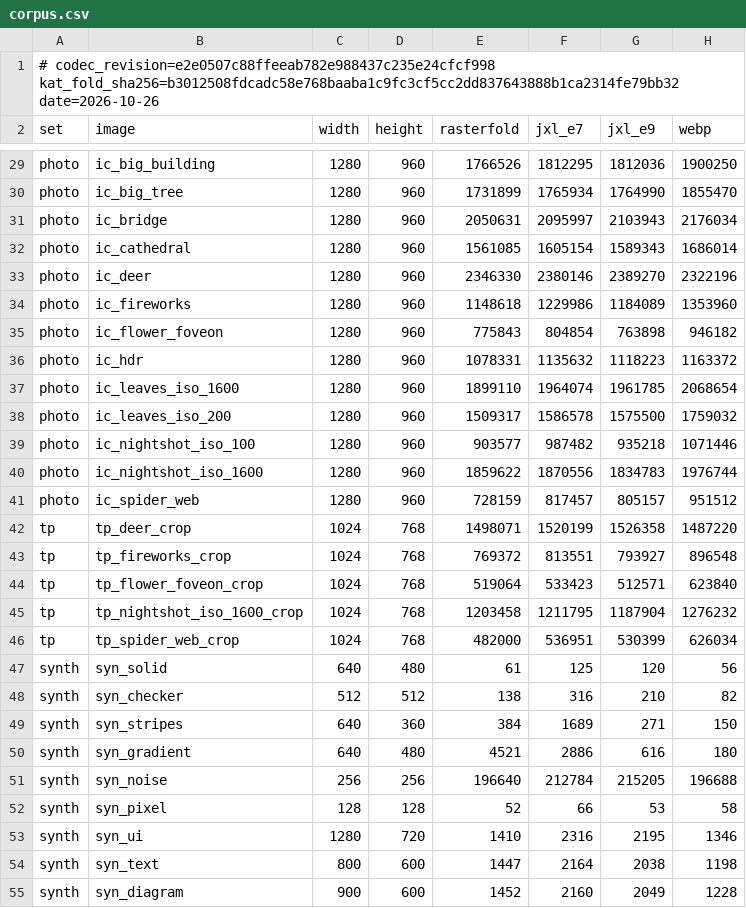
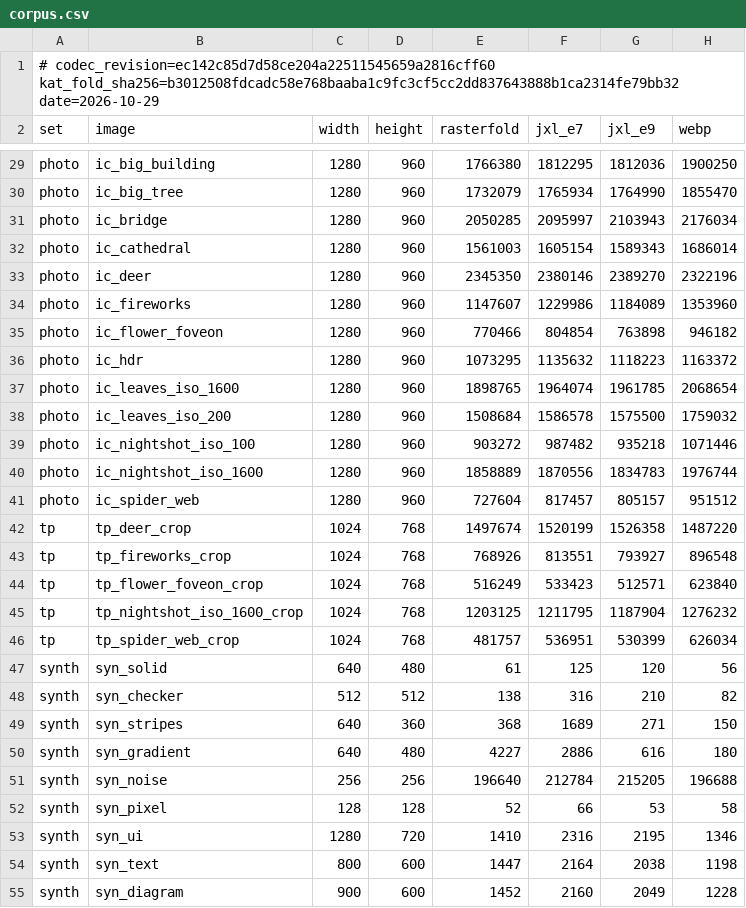
Before and after one commit to rizonesoft/RasterFold, a CSV file: benchmarks/corpus.csv, drawn as a sheet; only a part is shown, gaps mark what is left out; the diff covers the shown part only; the diff names each change by its address in the sheet, - before the commit and + after, or states it on an @@ line.

```diff
--- a/benchmarks/corpus.csv
+++ b/benchmarks/corpus.csv
-A1 (set): # codec_revision=e2e0507c88ffeeab782e988437c235e24cfcf998 kat_fold_sha256=b3012508fdcadc58e768baaba1c9fc3cf5cc2dd837643888b1ca2314fe79bb32 date=2026-10-26
+A1 (set): # codec_revision=ec142c85d7d58ce204a22511545659a2816cff60 kat_fold_sha256=b3012508fdcadc58e768baaba1c9fc3cf5cc2dd837643888b1ca2314fe79bb32 date=2026-10-29
-E29 (rasterfold): 1766526
+E29 (rasterfold): 1766380
-E30 (rasterfold): 1731899
+E30 (rasterfold): 1732079
-E31 (rasterfold): 2050631
+E31 (rasterfold): 2050285
-E32 (rasterfold): 1561085
+E32 (rasterfold): 1561003
-E33 (rasterfold): 2346330
+E33 (rasterfold): 2345350
-E34 (rasterfold): 1148618
+E34 (rasterfold): 1147607
-E35 (rasterfold): 775843
+E35 (rasterfold): 770466
-E36 (rasterfold): 1078331
+E36 (rasterfold): 1073295
-E37 (rasterfold): 1899110
+E37 (rasterfold): 1898765
-E38 (rasterfold): 1509317
+E38 (rasterfold): 1508684
-E39 (rasterfold): 903577
+E39 (rasterfold): 903272
-E40 (rasterfold): 1859622
+E40 (rasterfold): 1858889
-E41 (rasterfold): 728159
+E41 (rasterfold): 727604
-E42 (rasterfold): 1498071
+E42 (rasterfold): 1497674
-E43 (rasterfold): 769372
+E43 (rasterfold): 768926
-E44 (rasterfold): 519064
+E44 (rasterfold): 516249
-E45 (rasterfold): 1203458
+E45 (rasterfold): 1203125
-E46 (rasterfold): 482000
+E46 (rasterfold): 481757
-E49 (rasterfold): 384
+E49 (rasterfold): 368
-E50 (rasterfold): 4521
+E50 (rasterfold): 4227
```
Also changed, not shown: 28 edited cells elsewhere in this file, benchmarks/results.csv, 26 other files.
